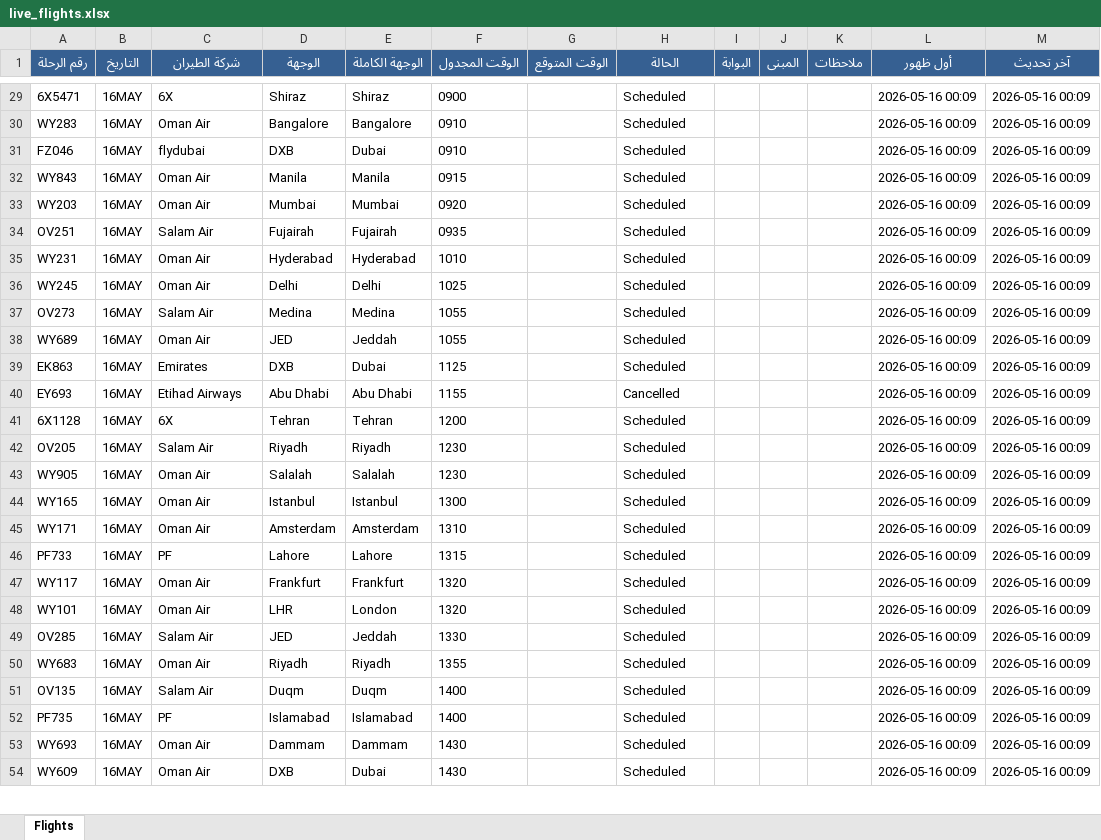
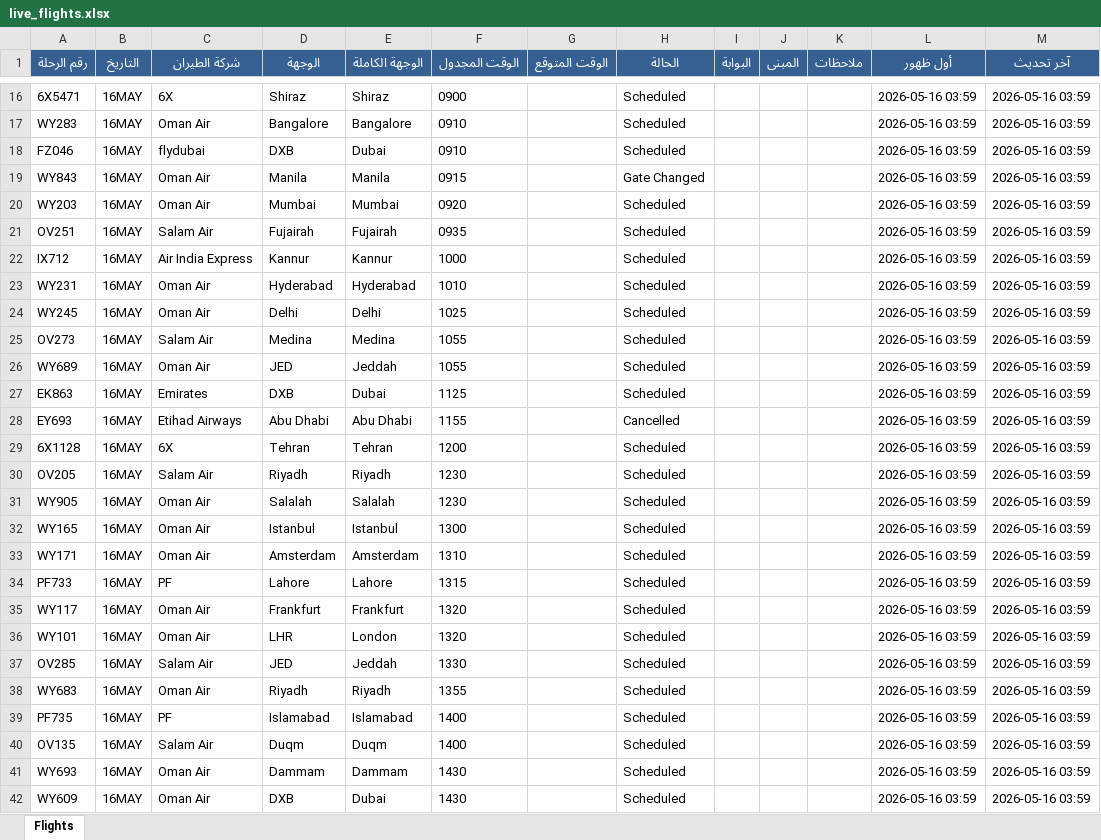
Before and after one commit to khalidsaif912/live-flights, an Excel workbook: flight_data/live_flights.xlsx, sheet Flights, drawn as a sheet; only a part is shown, gaps mark what is left out; values as stored, in another font and other column widths than the file's, no borders; removed rows and columns are numbered as before the commit, all else as after; the diff covers the shown part only; the diff names each change by its address in the sheet, - before the commit and + after, or states it on an @@ line.

```diff
--- a/flight_data/live_flights.xlsx (sheet Flights)
+++ b/flight_data/live_flights.xlsx (sheet Flights)
-L16:L21 (أول ظهور): 2026-05-16 00:09
+L16:L21 (أول ظهور): 2026-05-16 03:59
-M16:M21 (آخر تحديث): 2026-05-16 00:09
+M16:M21 (آخر تحديث): 2026-05-16 03:59
-H19 (الحالة): Scheduled
+H19 (الحالة): Gate Changed
+row 22: IX712 | 16MAY | Air India Express | Kannur | Kannur | 1000 |  | Scheduled |  |  |  | 2026-05-16 03:59 | 2026-05-16 03:59
-L23:L38 (أول ظهور): 2026-05-16 00:09
+L23:L38 (أول ظهور): 2026-05-16 03:59
-M23:M38 (آخر تحديث): 2026-05-16 00:09
+M23:M38 (آخر تحديث): 2026-05-16 03:59
-row 51: OV135 | 16MAY | Salam Air | Duqm | Duqm | 1400 |  | Scheduled |  |  |  | 2026-05-16 00:09 | 2026-05-16 00:09
-L39 (أول ظهور): 2026-05-16 00:09
+L39 (أول ظهور): 2026-05-16 03:59
-M39 (آخر تحديث): 2026-05-16 00:09
+M39 (آخر تحديث): 2026-05-16 03:59
+row 40: OV135 | 16MAY | Salam Air | Duqm | Duqm | 1400 |  | Scheduled |  |  |  | 2026-05-16 03:59 | 2026-05-16 03:59
-L41:L42 (أول ظهور): 2026-05-16 00:09
+L41:L42 (أول ظهور): 2026-05-16 03:59
-M41:M42 (آخر تحديث): 2026-05-16 00:09
+M41:M42 (آخر تحديث): 2026-05-16 03:59
```
Also changed, not shown: 13 added rows, 13 removed rows and 132 edited cells elsewhere in this sheet, flight_data/archive_flights.xlsx, 3 other files.
